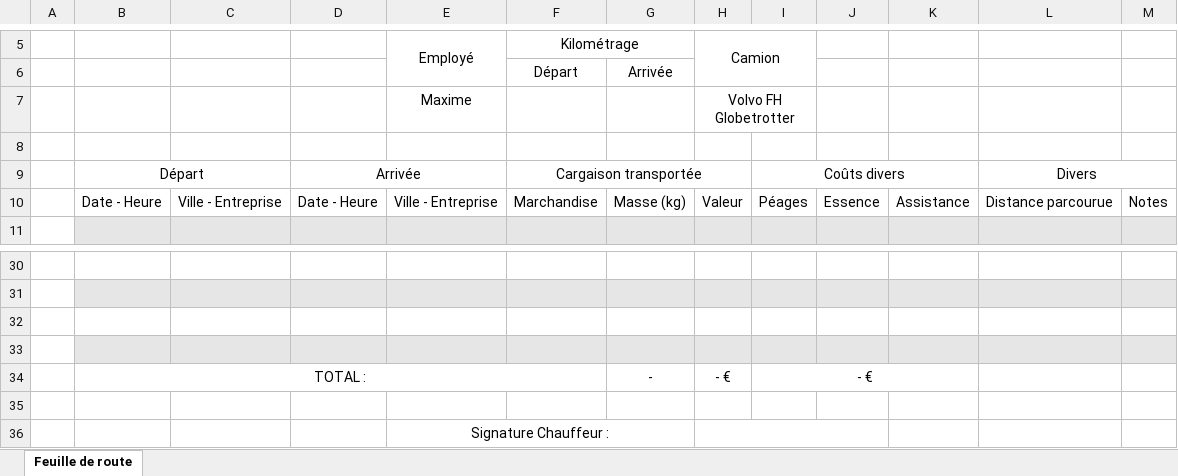
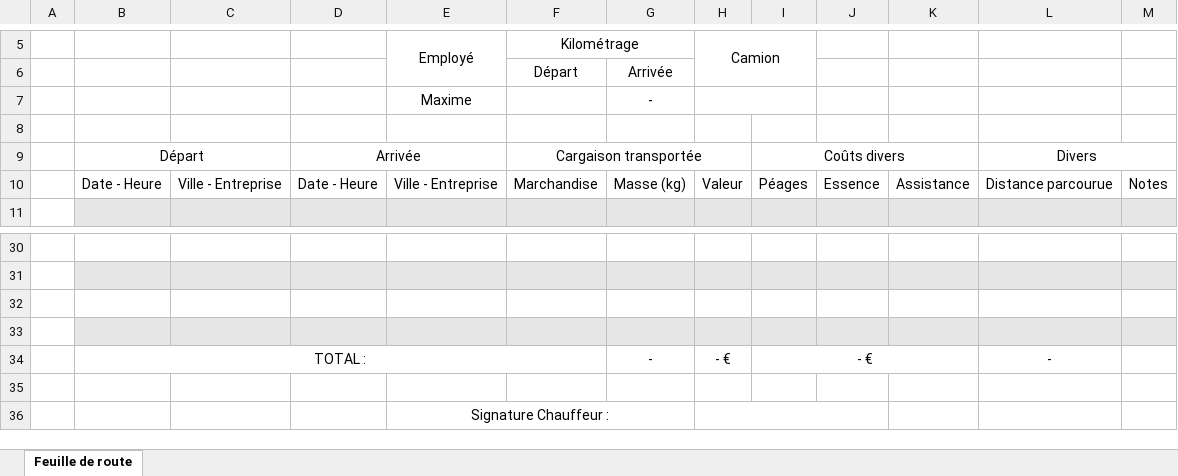
Before and after one commit to Harfeur/Bot, an Excel workbook: assets/Feuille_de_route.xlsx, sheet Feuille de route, drawn as a sheet; only a part is shown, gaps mark what is left out; values as stored, in another font and other column widths than the file's, no borders; removed rows and columns are numbered as before the commit, all else as after; the diff names each change by its address in the sheet, - before the commit and + after, or states it on an @@ line.

Commit message:
feuille de route mise à jour

```diff
--- a/assets/Feuille_de_route.xlsx (sheet Feuille de route)
+++ b/assets/Feuille_de_route.xlsx (sheet Feuille de route)
-row 7:  |  |  |  | Maxime |  |  | Volvo FH Globetrotter
+row 7:  |  |  |  | Maxime |  | -
-L34: (empty)
+L34: -
```
